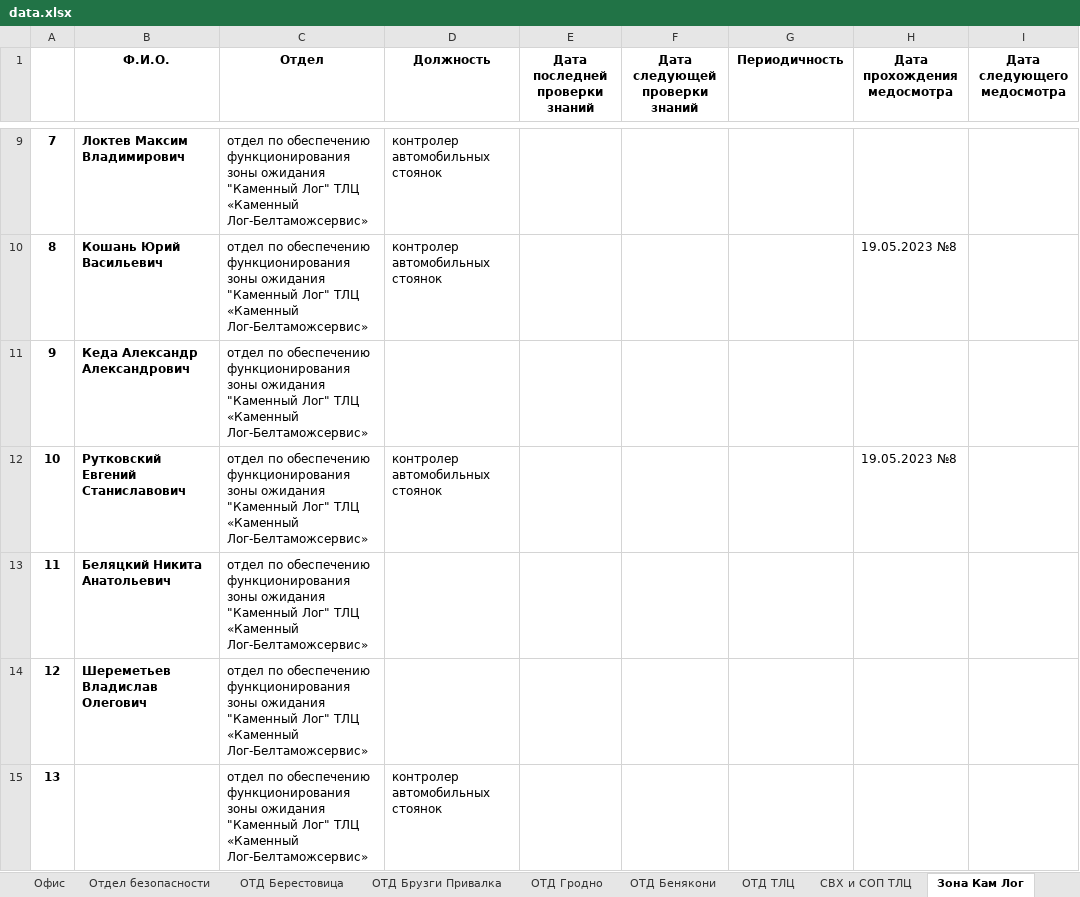
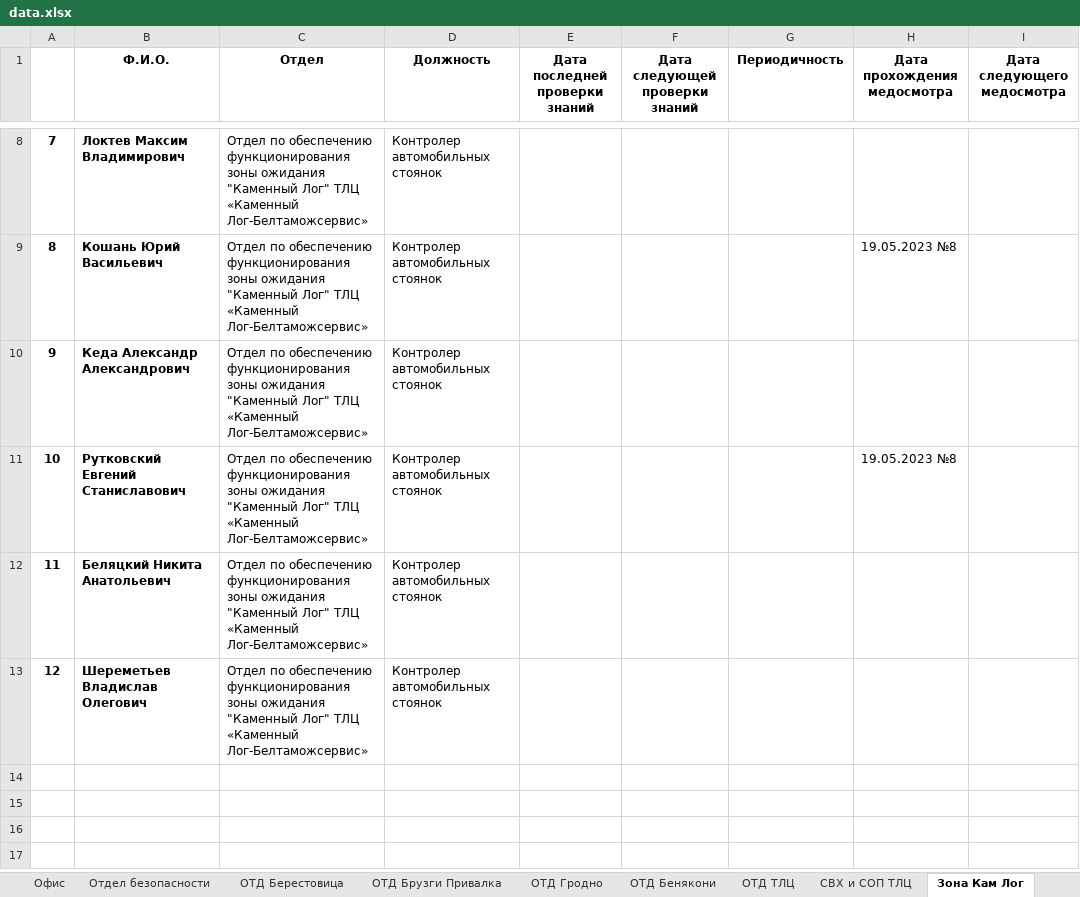
Before and after one commit to CrownJocker/beginning, an Excel workbook: checkDate/data_upload/data.xlsx, sheet Зона Кам Лог, drawn as a sheet; only a part is shown, gaps mark what is left out; values as stored, in another font and other column widths than the file's, no borders; removed rows and columns are numbered as before the commit, all else as after; the diff covers the shown part only; the diff names each change by its address in the sheet, - before the commit and + after, or states it on an @@ line.

```diff
--- a/checkDate/data_upload/data.xlsx (sheet Зона Кам Лог)
+++ b/checkDate/data_upload/data.xlsx (sheet Зона Кам Лог)
-C8:C13 (Отдел): отдел по обеспечению…
+C8:C13 (Отдел): Отдел по обеспечению…
-D8:D9 (Должность): контролер автомобильных стоянок
+D8:D9 (Должность): Контролер автомобильных стоянок
-D10 (Должность): (empty)
+D10 (Должность): Контролер автомобильных стоянок
-D11 (Должность): контролер автомобильных стоянок
+D11 (Должность): Контролер автомобильных стоянок
-D12:D13 (Должность): (empty)
+D12:D13 (Должность): Контролер автомобильных стоянок
-row 15: 13 |  | отдел по обеспечению функционирования зоны ожидания "Каменный Лог" ТЛЦ «Каменный Лог-Белтаможсервис» | контролер автомобильных стоянок
```
Also changed, not shown: 1 removed row and 13 edited cells elsewhere in this sheet, sheet Офис, sheet Магазины, sheet ОЭиО Брузги Привалка, sheet БЭиО Бенякони, sheet БЭиО Котловка, sheet Зона Берестовица, 15 more sheets, 10 other files.
